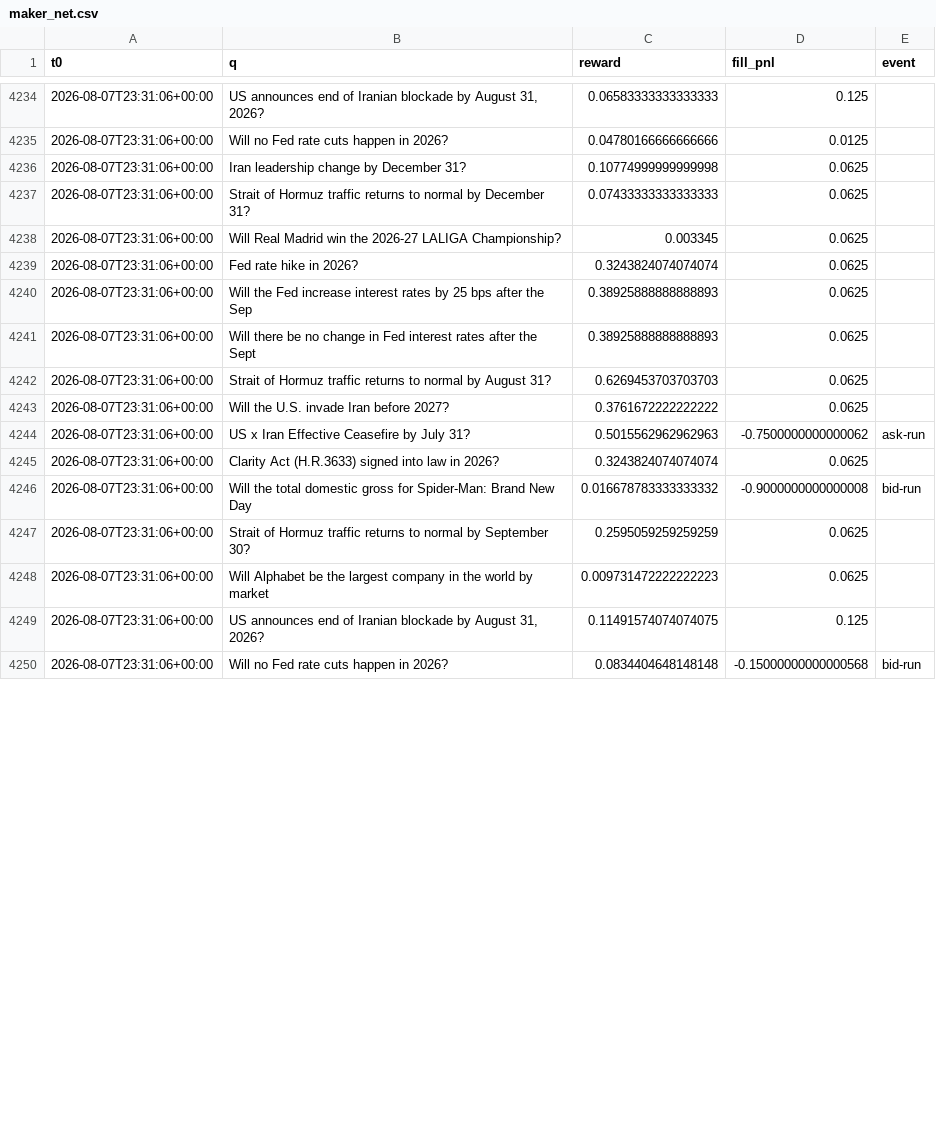
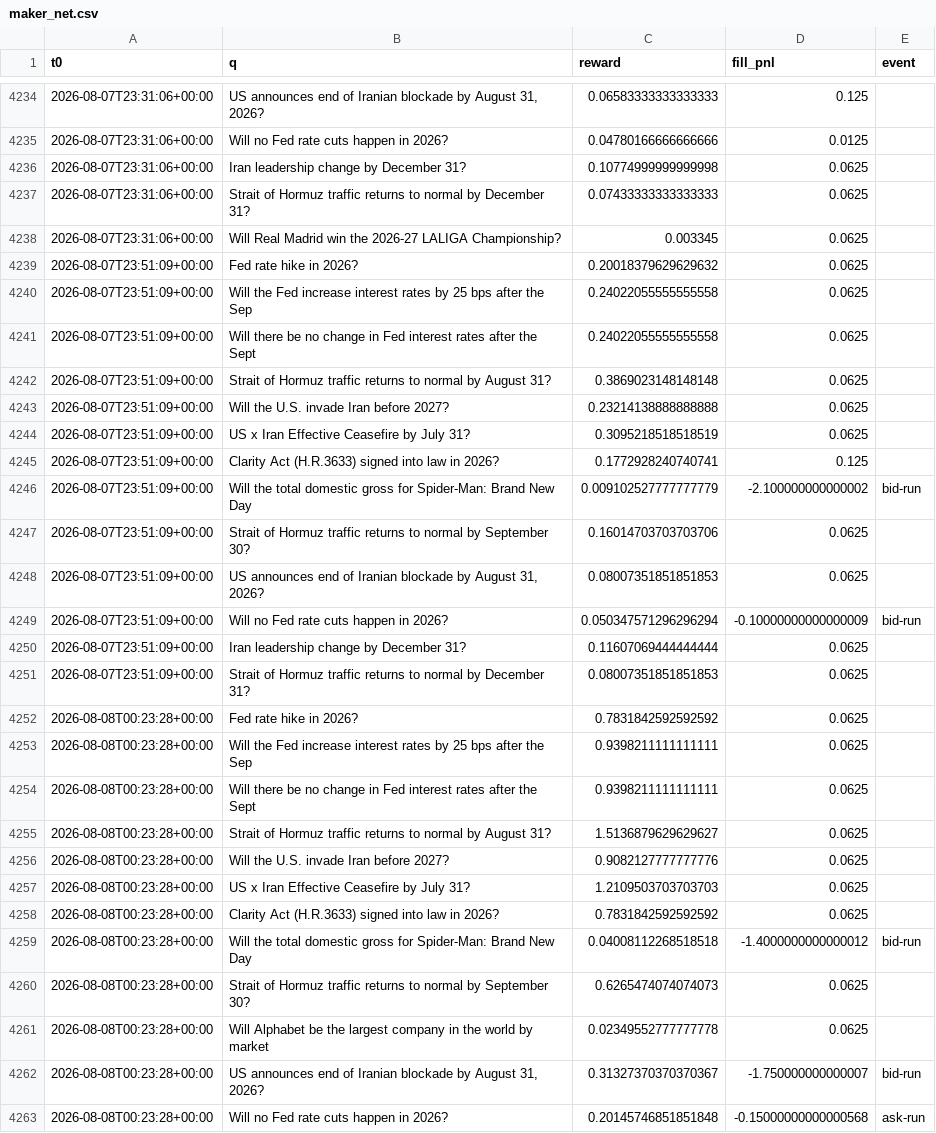
Before and after one commit to Savi-Swar/desk, a CSV file: collected/maker_net.csv, drawn as a sheet; only a part is shown, gaps mark what is left out; the diff covers the shown part only.

```diff
--- a/collected/maker_net.csv
+++ b/collected/maker_net.csv
@@ -4238,13 +4238,26 @@ t0,q,reward,fill_pnl,event
 2026-08-07T23:31:06+00:00,Will Real Madrid win the 2026-27 LALIGA Championship?,0.003345,0.0625,
-2026-08-07T23:31:06+00:00,Fed rate hike in 2026?,0.3243824074074074,0.0625,
-2026-08-07T23:31:06+00:00,Will the Fed increase interest rates by 25 bps after the Sep,0.38925888888888893,0.0625,
-2026-08-07T23:31:06+00:00,Will there be no change in Fed interest rates after the Sept,0.38925888888888893,0.0625,
-2026-08-07T23:31:06+00:00,Strait of Hormuz traffic returns to normal by August 31?,0.6269453703703703,0.0625,
-2026-08-07T23:31:06+00:00,Will the U.S. invade Iran before 2027?,0.3761672222222222,0.0625,
-2026-08-07T23:31:06+00:00,US x Iran Effective Ceasefire by July 31?,0.5015562962962963,-0.7500000000000062,ask-run
-2026-08-07T23:31:06+00:00,Clarity Act (H.R.3633) signed into law in 2026?,0.3243824074074074,0.0625,
-2026-08-07T23:31:06+00:00,Will the total domestic gross for Spider-Man: Brand New Day ,0.016678783333333332,-0.9000000000000008,bid-run
-2026-08-07T23:31:06+00:00,Strait of Hormuz traffic returns to normal by September 30?,0.2595059259259259,0.0625,
-2026-08-07T23:31:06+00:00,Will Alphabet be the largest company in the world by market ,0.009731472222222223,0.0625,
-2026-08-07T23:31:06+00:00,"US announces end of Iranian blockade by August 31, 2026?",0.11491574074074075,0.125,
-2026-08-07T23:31:06+00:00,Will no Fed rate cuts happen in 2026?,0.0834404648148148,-0.15000000000000568,bid-run
+2026-08-07T23:51:09+00:00,Fed rate hike in 2026?,0.20018379629629632,0.0625,
+2026-08-07T23:51:09+00:00,Will the Fed increase interest rates by 25 bps after the Sep,0.24022055555555558,0.0625,
+2026-08-07T23:51:09+00:00,Will there be no change in Fed interest rates after the Sept,0.24022055555555558,0.0625,
+2026-08-07T23:51:09+00:00,Strait of Hormuz traffic returns to normal by August 31?,0.3869023148148148,0.0625,
+2026-08-07T23:51:09+00:00,Will the U.S. invade Iran before 2027?,0.23214138888888888,0.0625,
+2026-08-07T23:51:09+00:00,US x Iran Effective Ceasefire by July 31?,0.3095218518518519,0.0625,
+2026-08-07T23:51:09+00:00,Clarity Act (H.R.3633) signed into law in 2026?,0.1772928240740741,0.125,
+2026-08-07T23:51:09+00:00,Will the total domestic gross for Spider-Man: Brand New Day ,0.009102527777777779,-2.100000000000002,bid-run
+2026-08-07T23:51:09+00:00,Strait of Hormuz traffic returns to normal by September 30?,0.16014703703703706,0.0625,
+2026-08-07T23:51:09+00:00,"US announces end of Iranian blockade by August 31, 2026?",0.08007351851851853,0.0625,
+2026-08-07T23:51:09+00:00,Will no Fed rate cuts happen in 2026?,0.050347571296296294,-0.10000000000000009,bid-run
+2026-08-07T23:51:09+00:00,Iran leadership change by December 31?,0.11607069444444444,0.0625,
+2026-08-07T23:51:09+00:00,Strait of Hormuz traffic returns to normal by December 31?,0.08007351851851853,0.0625,
+2026-08-08T00:23:28+00:00,Fed rate hike in 2026?,0.7831842592592592,0.0625,
+2026-08-08T00:23:28+00:00,Will the Fed increase interest rates by 25 bps after the Sep,0.9398211111111111,0.0625,
+2026-08-08T00:23:28+00:00,Will there be no change in Fed interest rates after the Sept,0.9398211111111111,0.0625,
+2026-08-08T00:23:28+00:00,Strait of Hormuz traffic returns to normal by August 31?,1.5136879629629627,0.0625,
+2026-08-08T00:23:28+00:00,Will the U.S. invade Iran before 2027?,0.9082127777777776,0.0625,
+2026-08-08T00:23:28+00:00,US x Iran Effective Ceasefire by July 31?,1.2109503703703703,0.0625,
+2026-08-08T00:23:28+00:00,Clarity Act (H.R.3633) signed into law in 2026?,0.7831842592592592,0.0625,
+2026-08-08T00:23:28+00:00,Will the total domestic gross for Spider-Man: Brand New Day ,0.04008112268518518,-1.4000000000000012,bid-run
+2026-08-08T00:23:28+00:00,Strait of Hormuz traffic returns to normal by September 30?,0.6265474074074073,0.0625,
+2026-08-08T00:23:28+00:00,Will Alphabet be the largest company in the world by market ,0.02349552777777778,0.0625,
+2026-08-08T00:23:28+00:00,"US announces end of Iranian blockade by August 31, 2026?",0.31327370370370367,-1.750000000000007,bid-run
+2026-08-08T00:23:28+00:00,Will no Fed rate cuts happen in 2026?,0.20145746851851848,-0.15000000000000568,ask-run
```
Also changed, not shown: 4 edited cells elsewhere in this file, collected/maker_book.csv, collected/maker_net3.csv, 1 other file.
